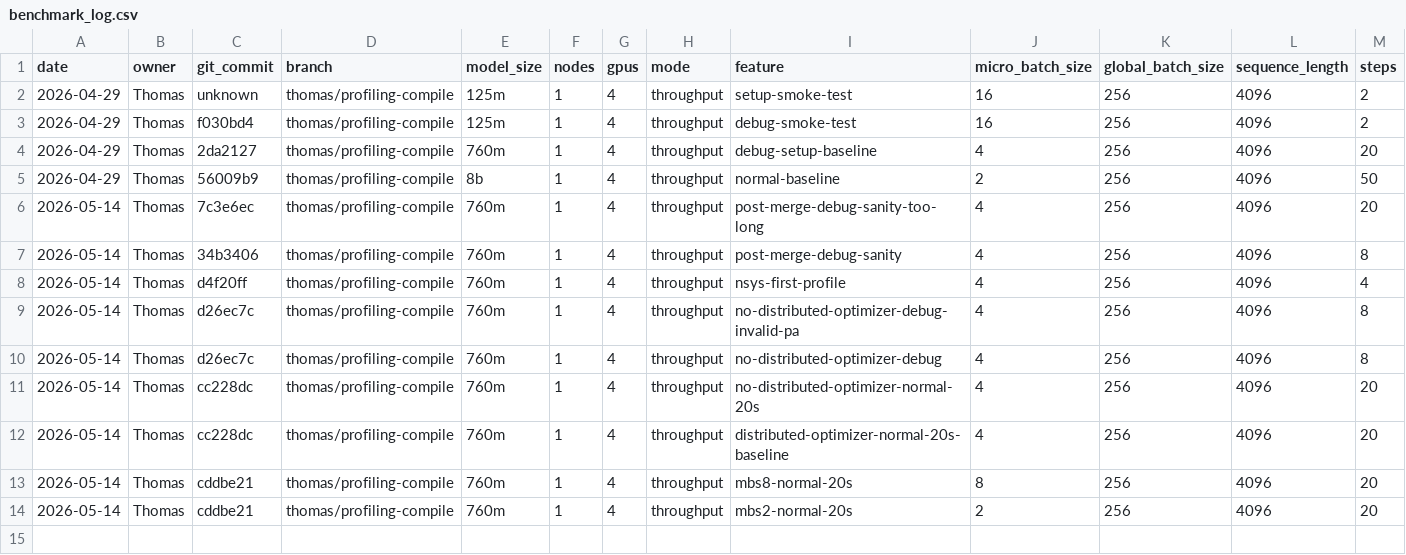
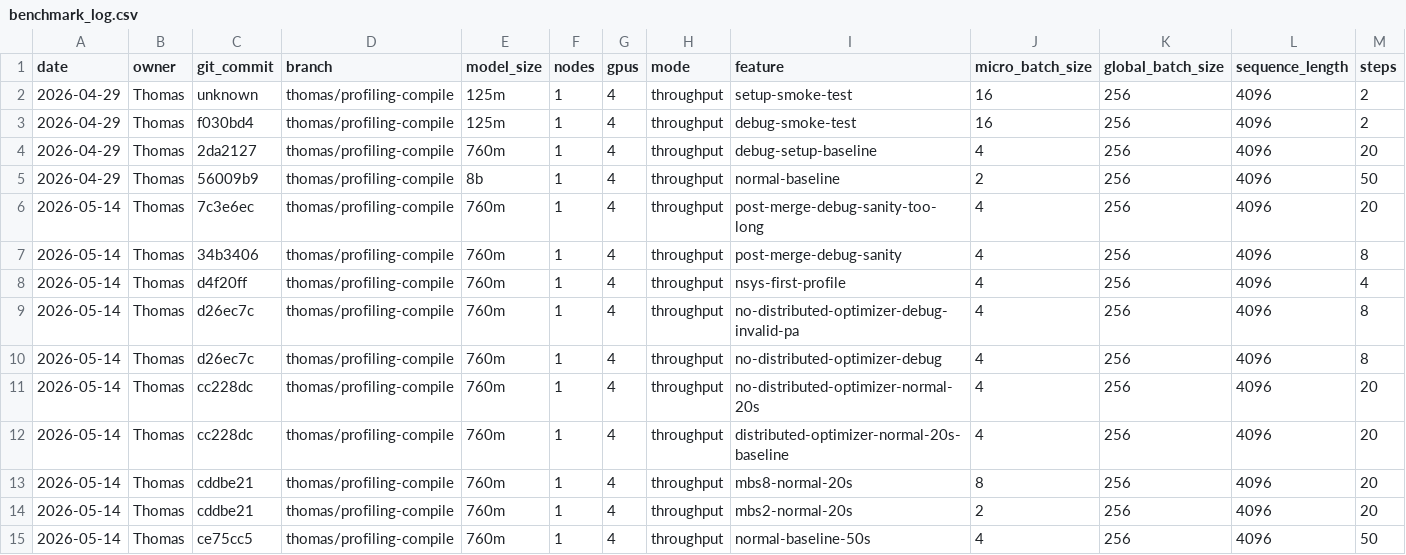
Before and after one commit to thomas0903/lsaie-ss26-gipfelsturm, a CSV file: project/benchmark_log.csv, drawn as a sheet; only a part is shown; rows hold the shown columns only; the diff names each change by its address in the sheet, - before the commit and + after, or states it on an @@ line.

Commit message:
Add baseline plot artifacts

```diff
--- a/project/benchmark_log.csv
+++ b/project/benchmark_log.csv
+row 15: 2026-05-14 | Thomas | ce75cc5 | thomas/profiling-compile | 760m | 1 | 4 | throughput | normal-baseline-50s | 4 | 256 | 4096 | 50
```
Also changed, not shown: 4 other files.
